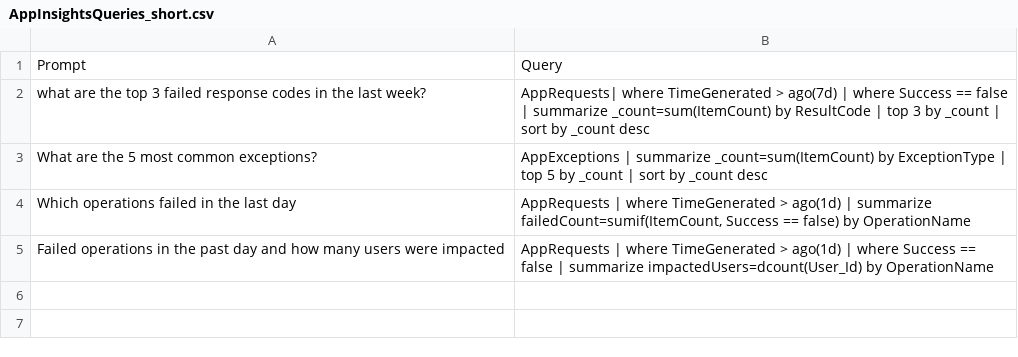
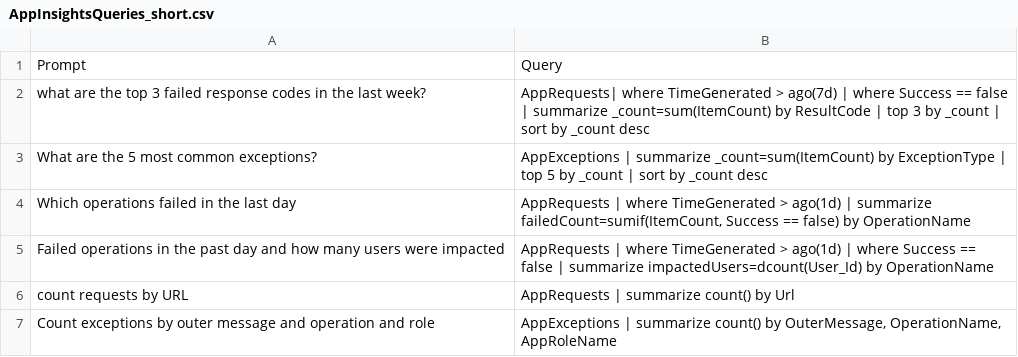
Before and after one commit to osalzberg/Agentic-work, a CSV file: query_evaluations/benchmark_queries/AppInsightsQueries_short.csv, drawn as a sheet.

```diff
--- a/query_evaluations/benchmark_queries/AppInsightsQueries_short.csv
+++ b/query_evaluations/benchmark_queries/AppInsightsQueries_short.csv
@@ -5 +5,3 @@ Which operations failed in the last day,"AppRequests | where TimeGenerated > ago
 Failed operations in the past day and how many users were impacted,"AppRequests | where TimeGenerated > ago(1d) | where Success == false | summarize impactedUsers=dcount(User_Id) by OperationName"
+count requests by URL,"AppRequests | summarize count() by Url"
+Count exceptions by outer message and operation and role,"AppExceptions | summarize count() by OuterMessage, OperationName, AppRoleName"
```
Also changed, not shown: 45 other files.
